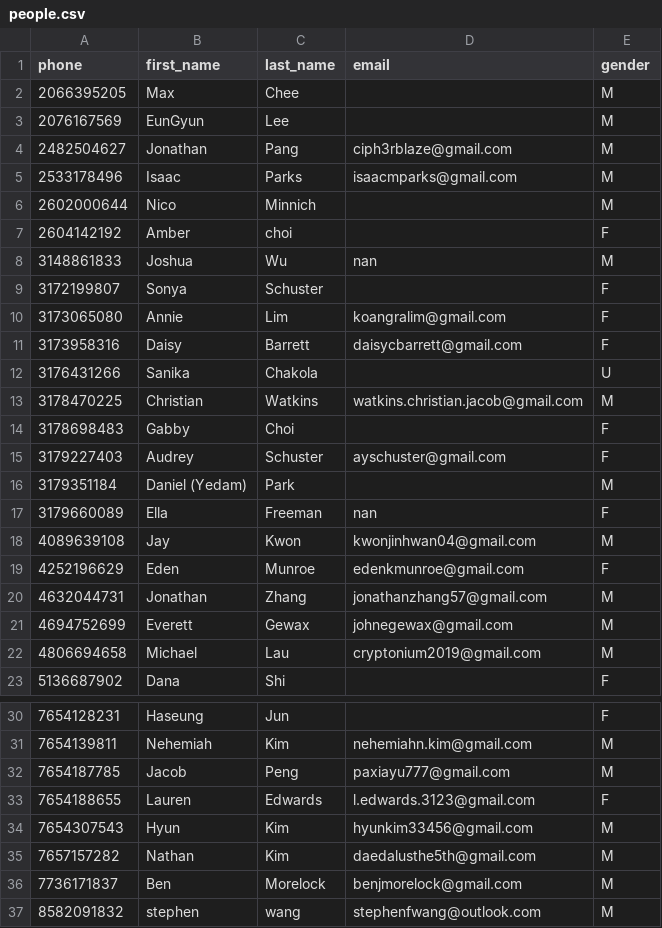
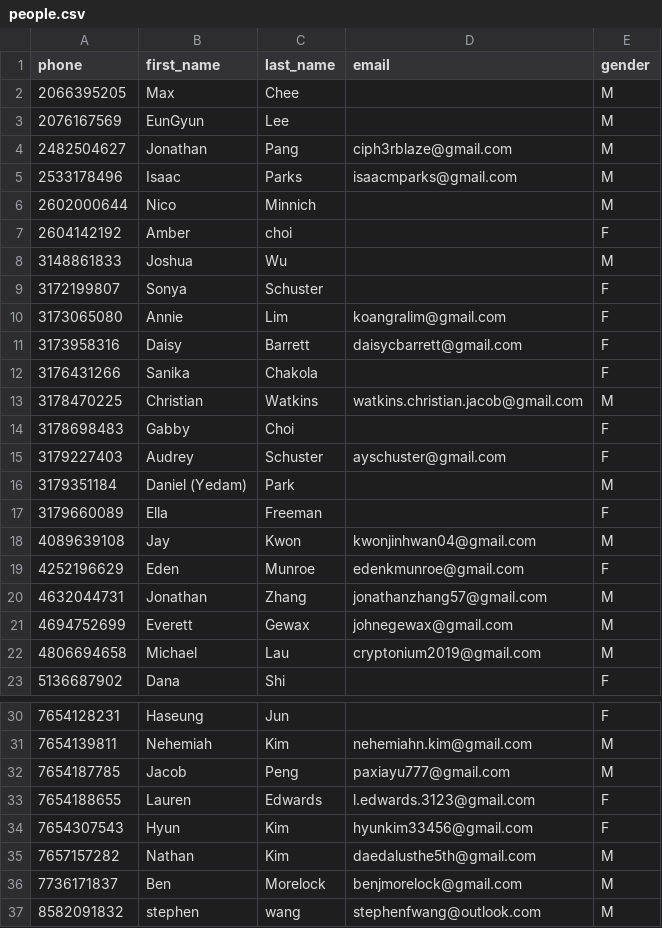
Before and after one commit to kwon243/epic, a CSV file: db/people.csv, drawn as a sheet; only a part is shown, gaps mark what is left out.

Commit message:
wambulance

```diff
--- a/db/people.csv
+++ b/db/people.csv
@@ -7,3 +7,3 @@ phone,first_name,last_name,email,gender
 2604142192,Amber,choi,,F
-3148861833,Joshua,Wu,nan,M
+3148861833,Joshua,Wu,,M
 3172199807,Sonya,Schuster,,F
@@ -11,3 +11,3 @@ phone,first_name,last_name,email,gender
 3173958316,Daisy,Barrett,daisycbarrett@gmail.com,F
-3176431266,Sanika,Chakola,,U
+3176431266,Sanika,Chakola,,F
 3178470225,Christian,Watkins,watkins.christian.jacob@gmail.com,M
@@ -16,3 +16,3 @@ phone,first_name,last_name,email,gender
 3179351184,Daniel (Yedam),Park,,M
-3179660089,Ella,Freeman,nan,F
+3179660089,Ella,Freeman,,F
 4089639108,Jay,Kwon,kwonjinhwan04@gmail.com,M
@@ -33,3 +33,3 @@ phone,first_name,last_name,email,gender
 7654188655,Lauren,Edwards,l.edwards.3123@gmail.com,F
-7654307543,Hyun,Kim,hyunkim33456@gmail.com,M
+7654307543,Hyun,Kim,hyunkim33456@gmail.com,F
 7657157282,Nathan,Kim,daedalusthe5th@gmail.com,M
```
